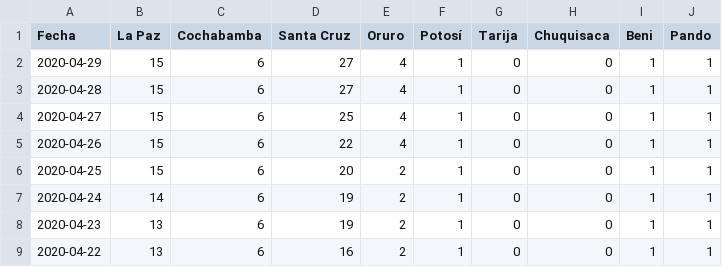
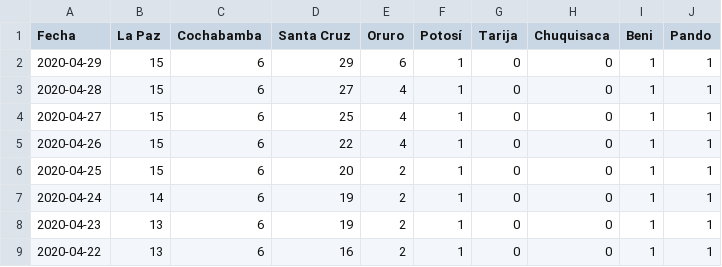
Before and after one commit to mauforonda/covid19-bolivia, a CSV file: decesos.csv, drawn as a sheet; only a part is shown.

Commit message:
[ci] confirmados, decesos, descartados en La Paz, Cochabamba, Santa Cruz, Oruro, Beni

```diff
--- a/decesos.csv
+++ b/decesos.csv
@@ -1,3 +1,3 @@
 Fecha,La Paz,Cochabamba,Santa Cruz,Oruro,Potosí,Tarija,Chuquisaca,Beni,Pando
-2020-04-29,15,6,27,4,1,0,0,1,1
+2020-04-29,15,6,29,6,1,0,0,1,1
 2020-04-28,15,6,27,4,1,0,0,1,1
```
Also changed, not shown: confirmados.csv, descartados.csv, 2 other files.
